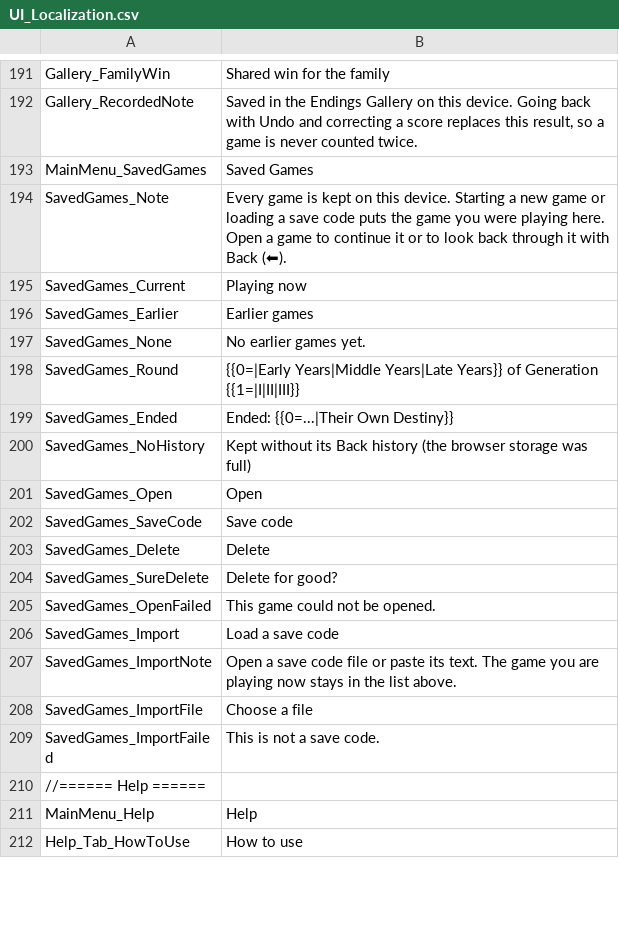
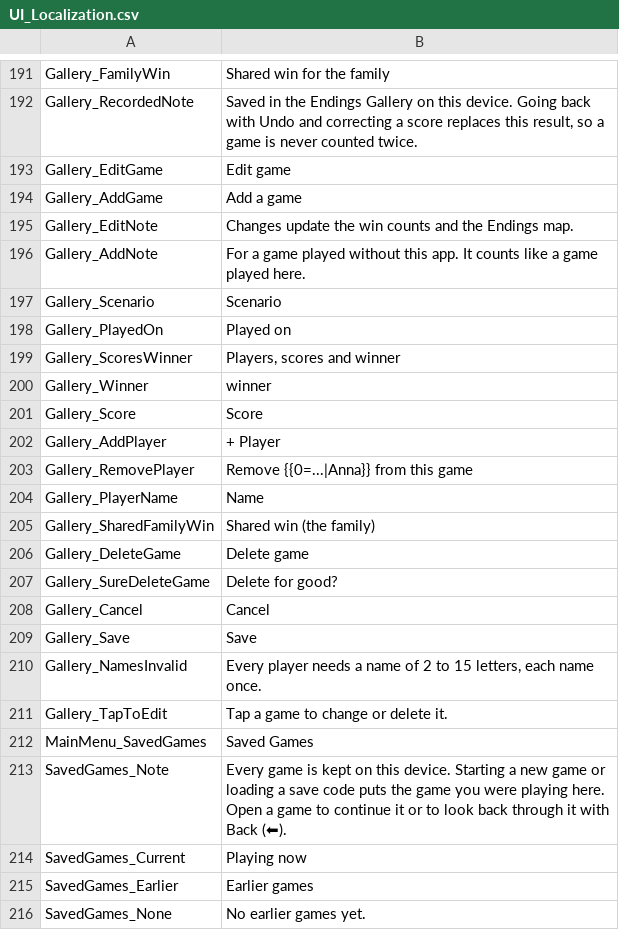
Before and after one commit to vdepagter/myfathersworkapp, a CSV file: MyFathersWorkApp/MyFathersWorkApp/wwwroot/localization/UI_Localization.csv, drawn as a sheet; only a part is shown, gaps mark what is left out; the shorter side is filled out with more unchanged rows.

```diff
--- a/MyFathersWorkApp/MyFathersWorkApp/wwwroot/localization/UI_Localization.csv
+++ b/MyFathersWorkApp/MyFathersWorkApp/wwwroot/localization/UI_Localization.csv
@@ -192,2 +192,21 @@ Gallery_FamilyWin;Shared win for the family
 Gallery_RecordedNote;Saved in the Endings Gallery on this device. Going back with Undo and correcting a score replaces this result, so a game is never counted twice.
+Gallery_EditGame;Edit game
+Gallery_AddGame;Add a game
+Gallery_EditNote;Changes update the win counts and the Endings map.
+Gallery_AddNote;For a game played without this app. It counts like a game played here.
+Gallery_Scenario;Scenario
+Gallery_PlayedOn;Played on
+Gallery_ScoresWinner;Players, scores and winner
+Gallery_Winner;winner
+Gallery_Score;Score
+Gallery_AddPlayer;+ Player
+Gallery_RemovePlayer;Remove {{0=...|Anna}} from this game
+Gallery_PlayerName;Name
+Gallery_SharedFamilyWin;Shared win (the family)
+Gallery_DeleteGame;Delete game
+Gallery_SureDeleteGame;Delete for good?
+Gallery_Cancel;Cancel
+Gallery_Save;Save
+Gallery_NamesInvalid;Every player needs a name of 2 to 15 letters, each name once.
+Gallery_TapToEdit;Tap a game to change or delete it.
 MainMenu_SavedGames;Saved Games
```
Also changed, not shown: 8 other files.
